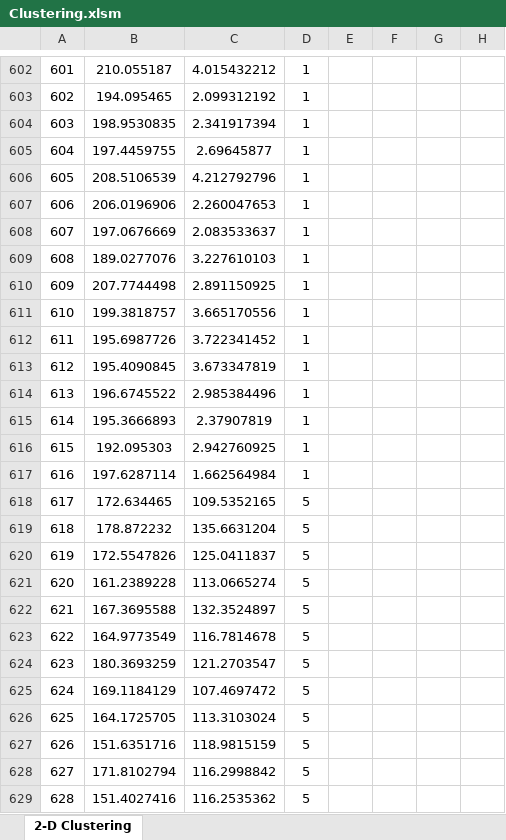
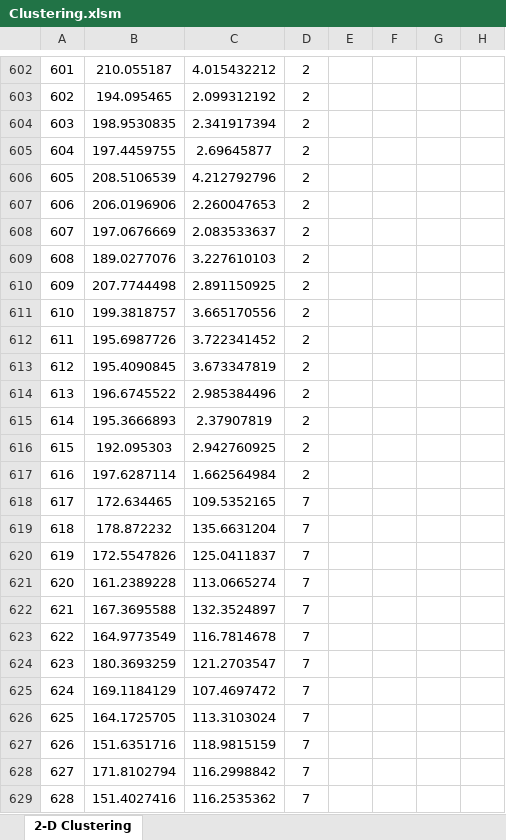
Before and after one commit to lawrobel/Excel-Clustering, an Excel workbook: Clustering.xlsm, sheet 2-D Clustering, drawn as a sheet; only a part is shown, gaps mark what is left out; values as stored, in another font and other column widths than the file's, no borders; charts and pictures not drawn; the diff covers the shown part only; the diff names each change by its address in the sheet, - before the commit and + after, or states it on an @@ line.

Commit message:
Fixed setup sub and added cluster
The setup didn't adjust plot to new data with more rows so I fixed that issue

```diff
--- a/Clustering.xlsm (sheet 2-D Clustering)
+++ b/Clustering.xlsm (sheet 2-D Clustering)
-D602:D617: 1
+D602:D617: 2
-D618:D629: 5
+D618:D629: 7
```
Also changed, not shown: 299 added rows, 613 edited cells and row numbers in column A elsewhere in this sheet, charts or pictures.
